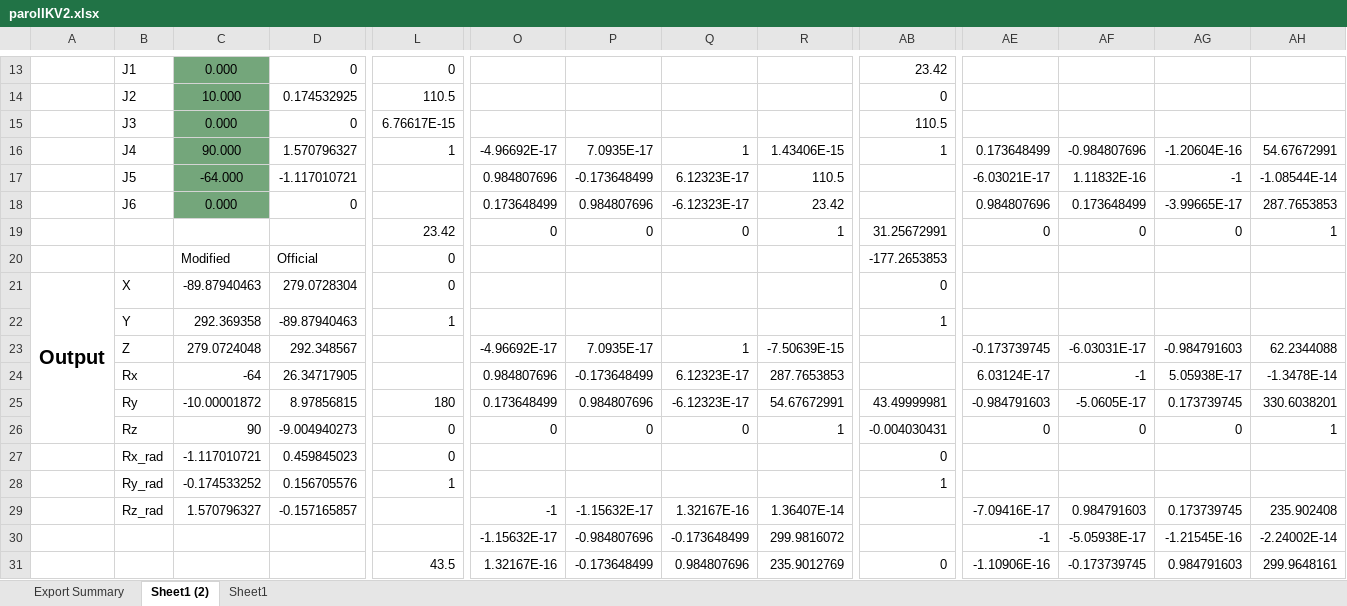
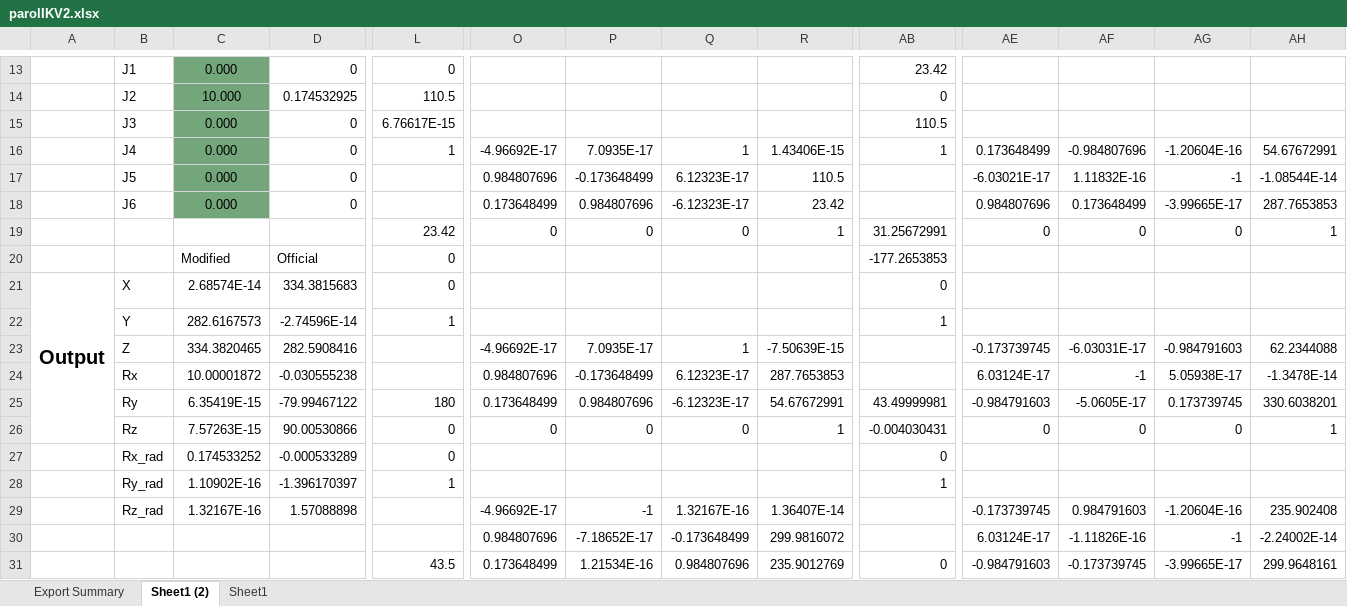
Before and after one commit to RoboCrafty/my_robot, an Excel workbook: parolIKV2.xlsx, sheet Sheet1 (2), drawn as a sheet; only a part is shown, gaps mark what is left out; values as stored, in another font and other column widths than the file's, no borders; charts and pictures not drawn; removed rows and columns are numbered as before the commit, all else as after; rows hold the shown columns only; the diff covers the shown part only; the diff names each change by its address in the sheet, - before the commit and + after, or states it on an @@ line.

```diff
--- a/parolIKV2.xlsx (sheet Sheet1 (2))
+++ b/parolIKV2.xlsx (sheet Sheet1 (2))
-C16: 90.000
+C16: 0.000
-D16: 1.570796327
+D16: 0
-C17: -64.000
+C17: 0.000
-D17: -1.117010721
+D17: 0
-C21: -89.87940463
+C21: 2.68574E-14
-D21: 279.0728304
+D21: 334.3815683
-C22: 292.369358
+C22: 282.6167573
-D22: -89.87940463
+D22: -2.74596E-14
-C23: 279.0724048
+C23: 334.3820465
-D23: 292.348567
+D23: 282.5908416
-C24: -64
+C24: 10.00001872
-D24: 26.34717905
+D24: -0.030555238
-C25: -10.00001872
+C25: 6.35419E-15
-D25: 8.97856815
+D25: -79.99467122
-C26: 90
+C26: 7.57263E-15
-D26: -9.004940273
+D26: 90.00530866
-C27: -1.117010721
+C27: 0.174533252
-D27: 0.459845023
+D27: -0.000533289
-C28: -0.174533252
+C28: 1.10902E-16
-D28: 0.156705576
+D28: -1.396170397
-C29: 1.570796327
+C29: 1.32167E-16
-D29: -0.157165857
+D29: 1.57088898
-O29: -1
+O29: -4.96692E-17
-P29: -1.15632E-17
+P29: -1
-AE29: -7.09416E-17
+AE29: -0.173739745
-AG29: 0.173739745
+AG29: -1.20604E-16
-row 30:  |  |  |  |  | -1.15632E-17 | -0.984807696 | -0.173648499 | 299.9816072 |  | -1 | -5.05938E-17 | -1.21545E-16 | -2.24002E-14
-row 31:  |  |  |  | 43.5 | 1.32167E-16 | -0.173648499 | 0.984807696 | 235.9012769 | 0 | -1.10906E-16 | -0.173739745 | 0.984791603 | 299.9648161
+row 30:  |  |  |  |  | 0.984807696 | -7.18652E-17 | -0.173648499 | 299.9816072 |  | 6.03124E-17 | -1.11826E-16 | -1 | -2.24002E-14
+row 31:  |  |  |  | 43.5 | 0.173648499 | 1.21534E-16 | 0.984807696 | 235.9012769 | 0 | -0.984791603 | -0.173739745 | -3.99665E-17 | 299.9648161
```
Also changed, not shown: 7 added rows, 7 removed rows and 29 edited cells elsewhere in this sheet, 5 other files.
